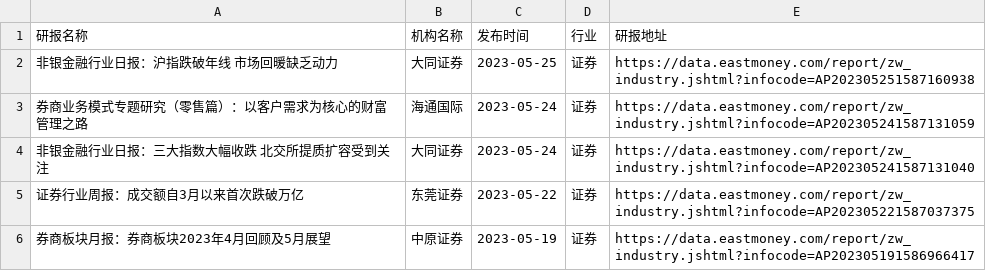
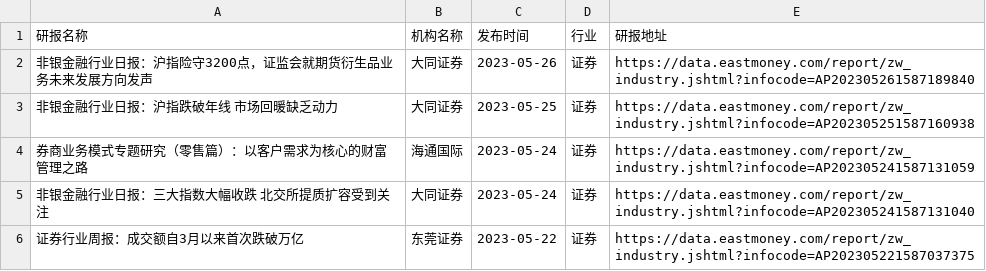
Before and after one commit to manymore13/eastmoney, a CSV file: gen/证券/证券.csv, drawn as a sheet.

```diff
--- a/gen/证券/证券.csv
+++ b/gen/证券/证券.csv
@@ -1,2 +1,3 @@
 研报名称,机构名称,发布时间,行业,研报地址
+非银金融行业日报：沪指险守3200点，证监会就期货衍生品业务未来发展方向发声,大同证券,2023-05-26,证券,https://data.eastmoney.com/report/zw_industry.jshtml?infocode=AP202305261587189840
 非银金融行业日报：沪指跌破年线 市场回暖缺乏动力,大同证券,2023-05-25,证券,https://data.eastmoney.com/report/zw_industry.jshtml?infocode=AP202305251587160938
@@ -5,2 +6 @@
 证券行业周报：成交额自3月以来首次跌破万亿,东莞证券,2023-05-22,证券,https://data.eastmoney.com/report/zw_industry.jshtml?infocode=AP202305221587037375
-券商板块月报：券商板块2023年4月回顾及5月展望,中原证券,2023-05-19,证券,https://data.eastmoney.com/report/zw_industry.jshtml?infocode=AP202305191586966417
```
Also changed, not shown: gen/全行业/全行业.csv, gen/化学制品/化学制品.csv, 10 other files.
